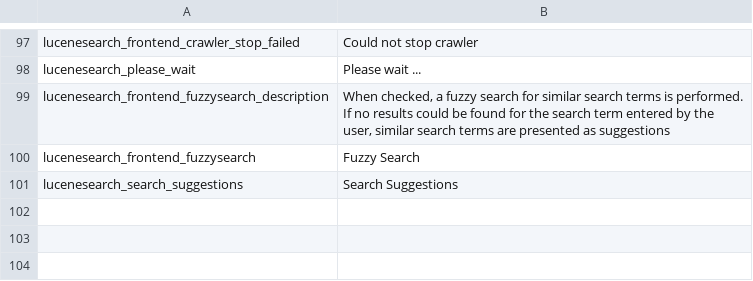
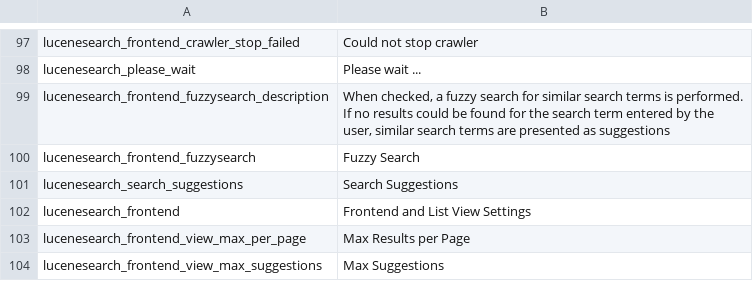
Before and after one commit to dachcom-digital/pimcore-lucene-search, a CSV file: static/texts/en.csv, drawn as a sheet; only a part is shown, gaps mark what is left out.

Commit message:
allow view list settings in backend. fixed #16

```diff
--- a/static/texts/en.csv
+++ b/static/texts/en.csv
@@ -101 +101,4 @@
 "lucenesearch_search_suggestions","Search Suggestions"
+"lucenesearch_frontend","Frontend and List View Settings"
+"lucenesearch_frontend_view_max_per_page","Max Results per Page"
+"lucenesearch_frontend_view_max_suggestions","Max Suggestions"
```
Also changed, not shown: 4 other files.
